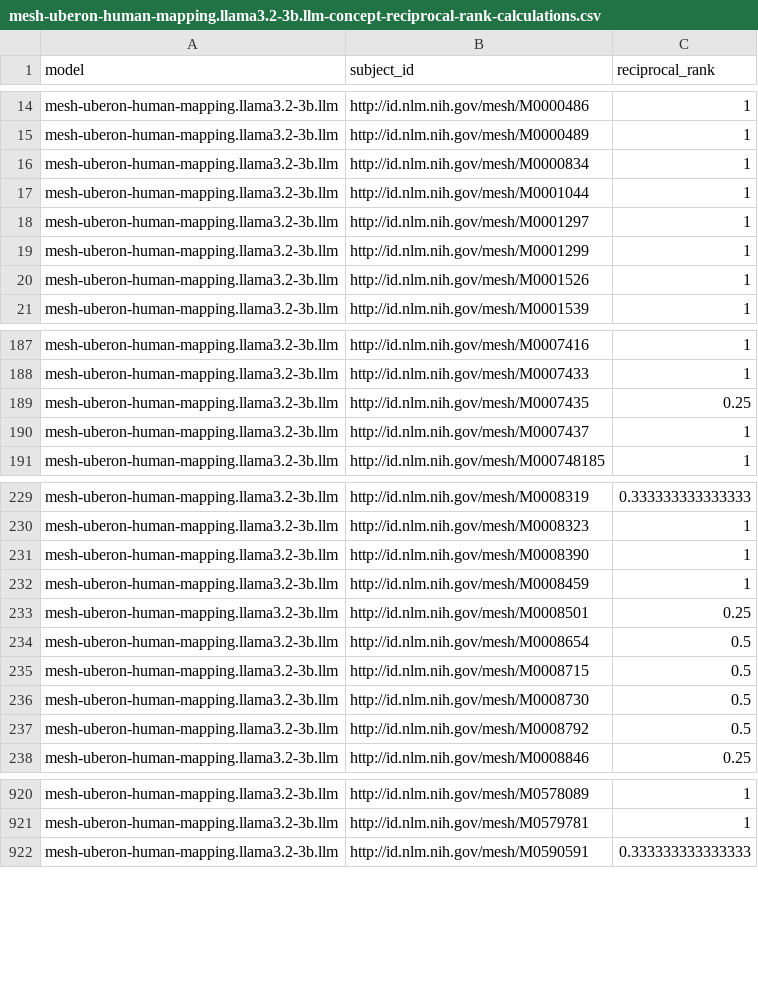
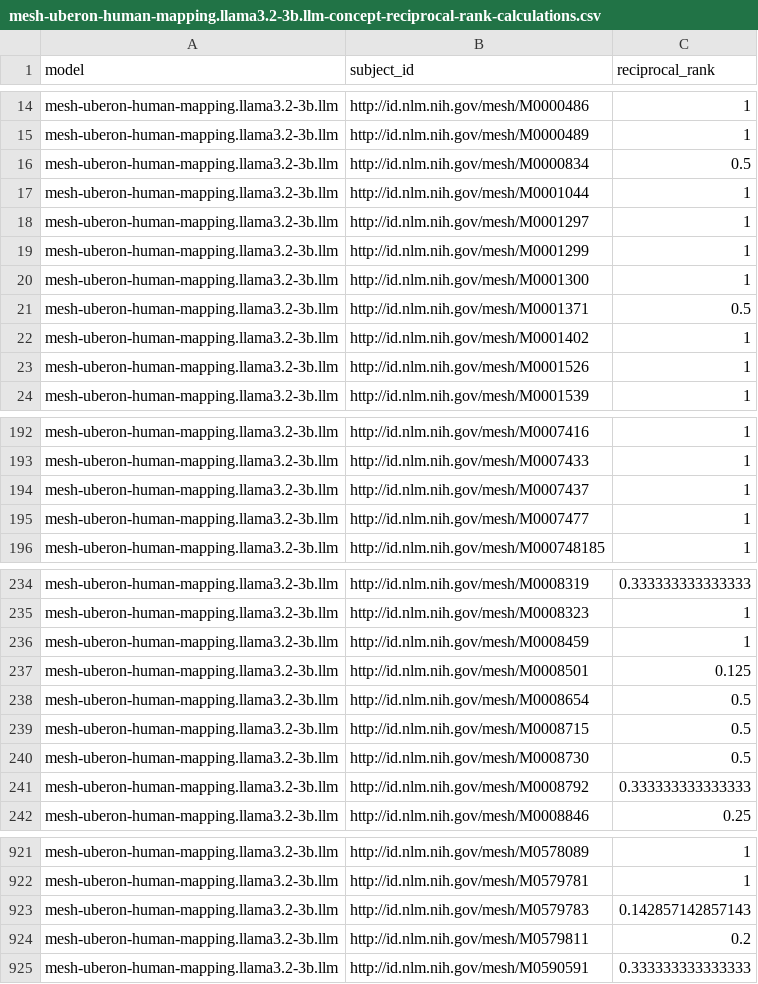
Before and after one commit to cns-iu/onto-llm-mapping, a CSV file: validation/mesh-uberon-human/v0.0.1/results/reciprocal_rank/mesh-uberon-human-mapping.llama3.2-3b.llm-concept-reciprocal-rank-calculations.csv, drawn as a sheet; only a part is shown, gaps mark what is left out; the diff covers the shown part only.

```diff
--- a/validation/mesh-uberon-human/v0.0.1/results/reciprocal_rank/mesh-uberon-human-mapping.llama3.2-3b.llm-concept-reciprocal-rank-calculations.csv
+++ b/validation/mesh-uberon-human/v0.0.1/results/reciprocal_rank/mesh-uberon-human-mapping.llama3.2-3b.llm-concept-reciprocal-rank-calculations.csv
@@ -15,3 +15,3 @@
 "mesh-uberon-human-mapping.llama3.2-3b.llm","http://id.nlm.nih.gov/mesh/M0000489",1
-"mesh-uberon-human-mapping.llama3.2-3b.llm","http://id.nlm.nih.gov/mesh/M0000834",1
+"mesh-uberon-human-mapping.llama3.2-3b.llm","http://id.nlm.nih.gov/mesh/M0000834",0.5
 "mesh-uberon-human-mapping.llama3.2-3b.llm","http://id.nlm.nih.gov/mesh/M0001044",1
@@ -19,2 +19,5 @@
 "mesh-uberon-human-mapping.llama3.2-3b.llm","http://id.nlm.nih.gov/mesh/M0001299",1
+"mesh-uberon-human-mapping.llama3.2-3b.llm","http://id.nlm.nih.gov/mesh/M0001300",1
+"mesh-uberon-human-mapping.llama3.2-3b.llm","http://id.nlm.nih.gov/mesh/M0001371",0.5
+"mesh-uberon-human-mapping.llama3.2-3b.llm","http://id.nlm.nih.gov/mesh/M0001402",1
 "mesh-uberon-human-mapping.llama3.2-3b.llm","http://id.nlm.nih.gov/mesh/M0001526",1
@@ -188,4 +193,4 @@
 "mesh-uberon-human-mapping.llama3.2-3b.llm","http://id.nlm.nih.gov/mesh/M0007433",1
-"mesh-uberon-human-mapping.llama3.2-3b.llm","http://id.nlm.nih.gov/mesh/M0007435",0.25
 "mesh-uberon-human-mapping.llama3.2-3b.llm","http://id.nlm.nih.gov/mesh/M0007437",1
+"mesh-uberon-human-mapping.llama3.2-3b.llm","http://id.nlm.nih.gov/mesh/M0007477",1
 "mesh-uberon-human-mapping.llama3.2-3b.llm","http://id.nlm.nih.gov/mesh/M000748185",1
@@ -230,5 +235,4 @@
 "mesh-uberon-human-mapping.llama3.2-3b.llm","http://id.nlm.nih.gov/mesh/M0008323",1
-"mesh-uberon-human-mapping.llama3.2-3b.llm","http://id.nlm.nih.gov/mesh/M0008390",1
 "mesh-uberon-human-mapping.llama3.2-3b.llm","http://id.nlm.nih.gov/mesh/M0008459",1
-"mesh-uberon-human-mapping.llama3.2-3b.llm","http://id.nlm.nih.gov/mesh/M0008501",0.25
+"mesh-uberon-human-mapping.llama3.2-3b.llm","http://id.nlm.nih.gov/mesh/M0008501",0.125
 "mesh-uberon-human-mapping.llama3.2-3b.llm","http://id.nlm.nih.gov/mesh/M0008654",0.5
@@ -236,3 +240,3 @@
 "mesh-uberon-human-mapping.llama3.2-3b.llm","http://id.nlm.nih.gov/mesh/M0008730",0.5
-"mesh-uberon-human-mapping.llama3.2-3b.llm","http://id.nlm.nih.gov/mesh/M0008792",0.5
+"mesh-uberon-human-mapping.llama3.2-3b.llm","http://id.nlm.nih.gov/mesh/M0008792",0.333333333333333
 "mesh-uberon-human-mapping.llama3.2-3b.llm","http://id.nlm.nih.gov/mesh/M0008846",0.25
@@ -921,2 +922,4 @@
 "mesh-uberon-human-mapping.llama3.2-3b.llm","http://id.nlm.nih.gov/mesh/M0579781",1
+"mesh-uberon-human-mapping.llama3.2-3b.llm","http://id.nlm.nih.gov/mesh/M0579783",0.142857142857143
+"mesh-uberon-human-mapping.llama3.2-3b.llm","http://id.nlm.nih.gov/mesh/M0579811",0.2
 "mesh-uberon-human-mapping.llama3.2-3b.llm","http://id.nlm.nih.gov/mesh/M0590591",0.333333333333333
```
Also changed, not shown: 15 added rows, 7 removed rows and 26 edited cells elsewhere in this file, validation/mesh-uberon-human/v0.0.1/results/precision_recall/mesh-uberon-human-mapping.curategpt.sssom.csv-precision-recall-calculations.csv, validation/mesh-uberon-human/v0.0.1/results/precision_recall/mesh-uberon-human-mapping.gpt4o.llm-precision-recall-calculations.csv, 19 other files.
